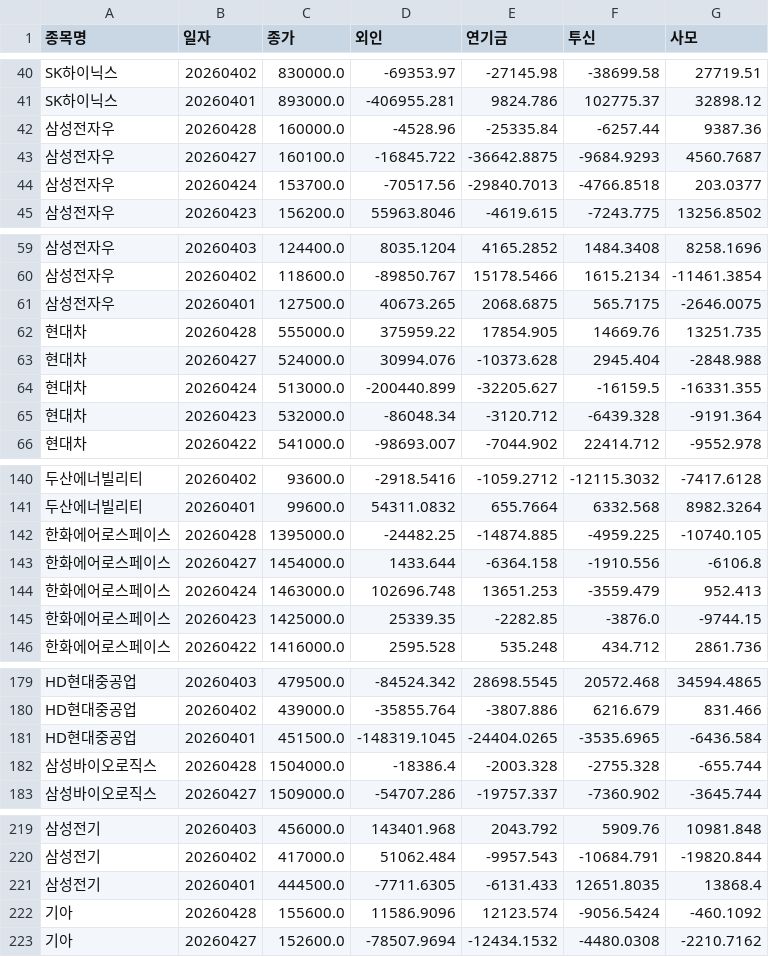
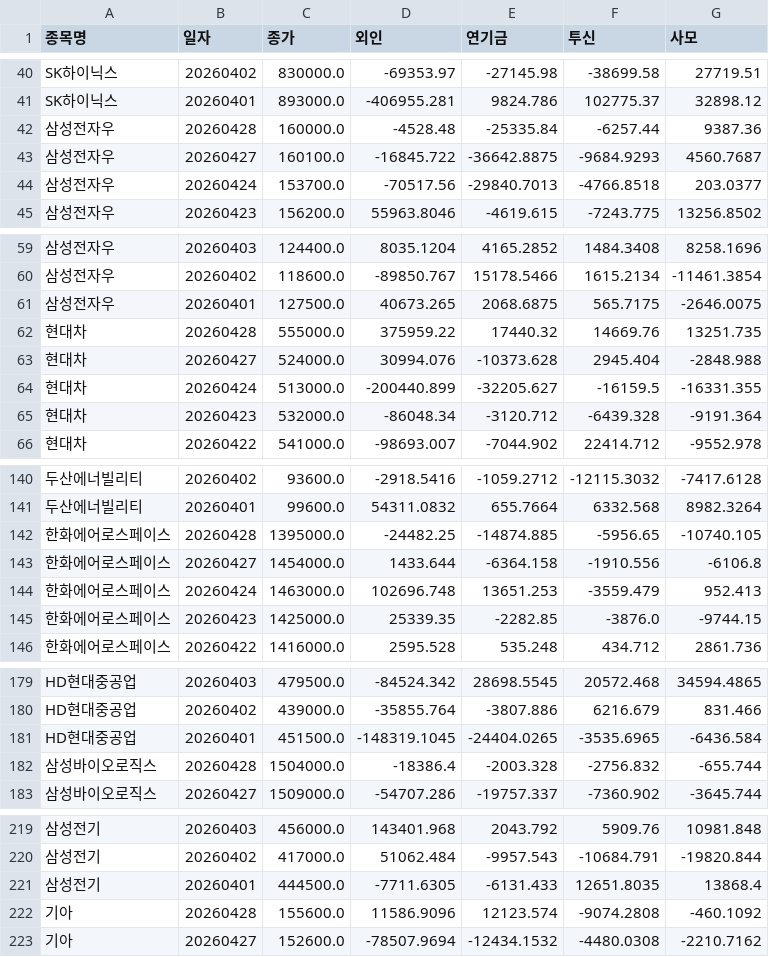
Before and after one commit to songyk544-ctrl/quant-bot, a CSV file: data/history.csv, drawn as a sheet; only a part is shown, gaps mark what is left out; the diff covers the shown part only; the diff names each change by its address in the sheet, - before the commit and + after, or states it on an @@ line.

```diff
--- a/data/history.csv
+++ b/data/history.csv
-D42 (외인): -4528.96
+D42 (외인): -4528.48
-E62 (연기금): 17854.905
+E62 (연기금): 17440.32
-F142 (투신): -4959.225
+F142 (투신): -5956.65
-F182 (투신): -2755.328
+F182 (투신): -2756.832
-F222 (투신): -9056.5424
+F222 (투신): -9074.2808
```
Also changed, not shown: 138 edited cells elsewhere in this file, data/data.csv, data/score_trend.csv, 4 other files.
